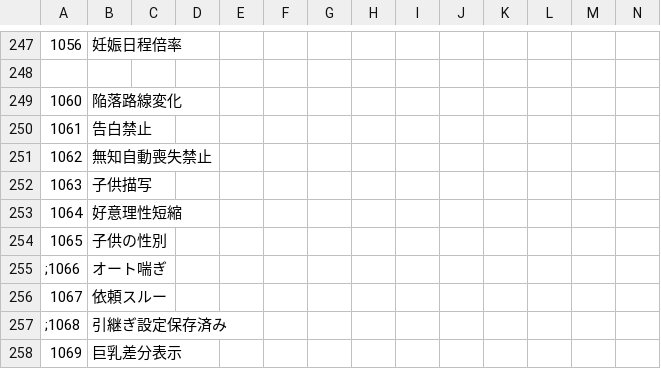
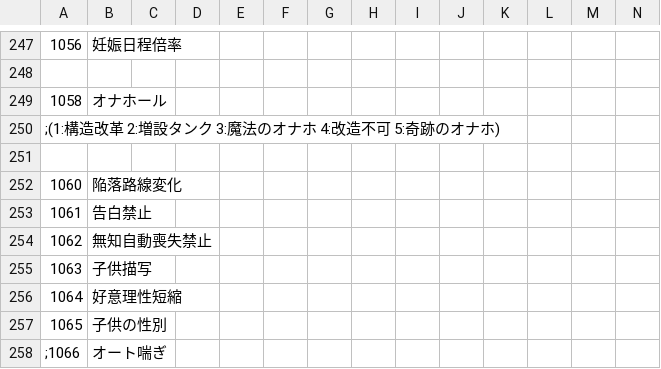
Before and after one commit to Paradox-Phenomenon/EraTW-Magic_DLC, a CSV file: CSV/FLAG.csv, drawn as a sheet; only a part is shown, gaps mark what is left out; the shorter side is filled out with more unchanged rows; rows hold the shown columns only; the diff names each change by its address in the sheet, - before the commit and + after, or states it on an @@ line.

```diff
--- a/CSV/FLAG.csv
+++ b/CSV/FLAG.csv
+row 249: 1058 | オナホール
+row 250: ;(1:構造改革 2:増設タンク 3:魔法のオナホ 4:改造不可 5:奇跡のオナホ)
+row 251: (empty)
```
Also changed, not shown: CSV/TFLAG.csv, 4 other files.
